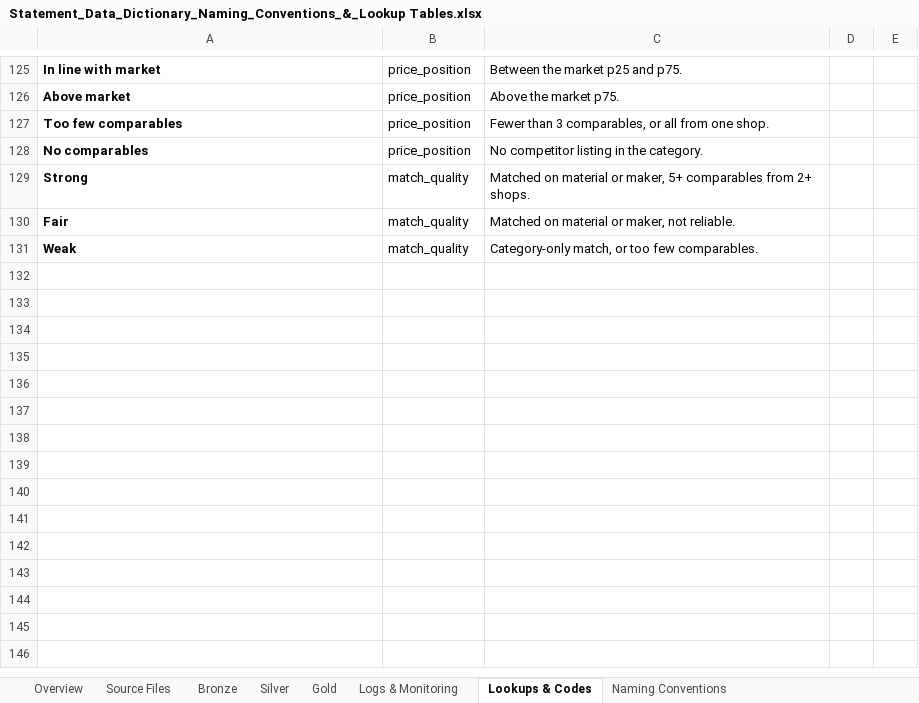
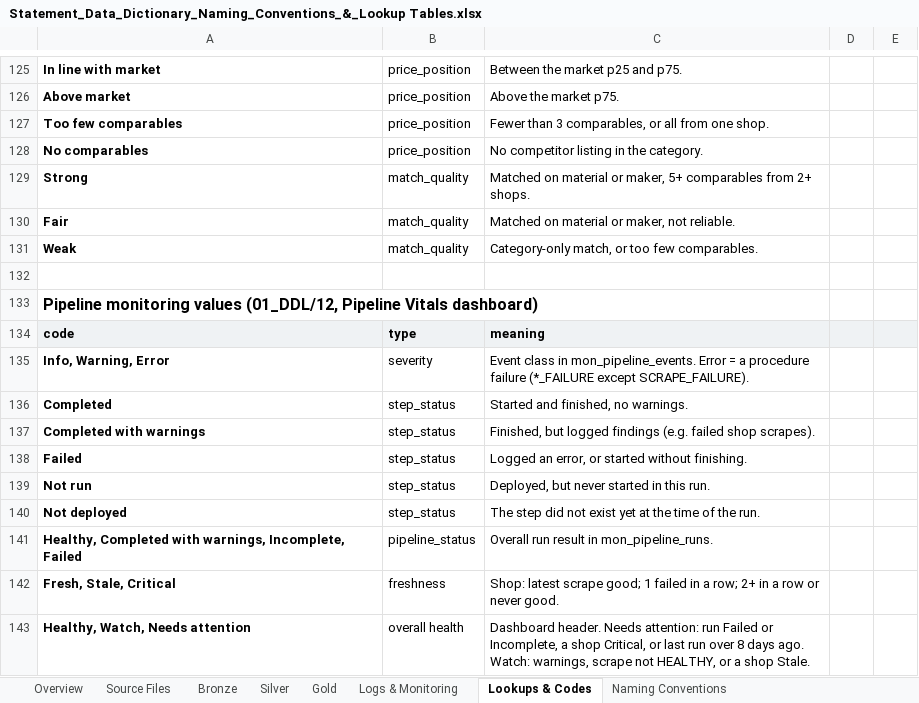
Before and after one commit to RlR-Design/MCM-Competitor-Data-Pipeline, an Excel workbook: 03_Documentation/Statement_Data_Dictionary_Naming_Conventions_&_Lookup Tables.xlsx, sheet Lookups & Codes, drawn as a sheet; only a part is shown, gaps mark what is left out; values as stored, in another font and other column widths than the file's, no borders; the diff names each change by its address in the sheet, - before the commit and + after, or states it on an @@ line.

```diff
--- a/03_Documentation/Statement_Data_Dictionary_Naming_Conventions_&_Lookup Tables.xlsx (sheet Lookups & Codes)
+++ b/03_Documentation/Statement_Data_Dictionary_Naming_Conventions_&_Lookup Tables.xlsx (sheet Lookups & Codes)
+row 132: (empty)
+row 133: Pipeline monitoring values (01_DDL/12, Pipeline Vitals dashboard)
+row 134: code | type | meaning
+row 135: Info, Warning, Error | severity | Event class in mon_pipeline_events. Error = a procedure failure (*_FAILURE except SCRAPE_FAILURE).
+row 136: Completed | step_status | Started and finished, no warnings.
+row 137: Completed with warnings | step_status | Finished, but logged findings (e.g. failed shop scrapes).
+row 138: Failed | step_status | Logged an error, or started without finishing.
+row 139: Not run | step_status | Deployed, but never started in this run.
+row 140: Not deployed | step_status | The step did not exist yet at the time of the run.
+row 141: Healthy, Completed with warnings, Incomplete, Failed | pipeline_status | Overall run result in mon_pipeline_runs.
+row 142: Fresh, Stale, Critical | freshness | Shop: latest scrape good; 1 failed in a row; 2+ in a row or never good.
+row 143: Healthy, Watch, Needs attention | overall health | Dashboard header. Needs attention: run Failed or Incomplete, a shop Critical, or last run over 8 days ago. Watch: warnings, scrape not HEALTHY, or a shop Stale.
```
Also changed, not shown: sheet Logs & Monitoring, sheet Overview, sheet Naming Conventions, 5 other files.
